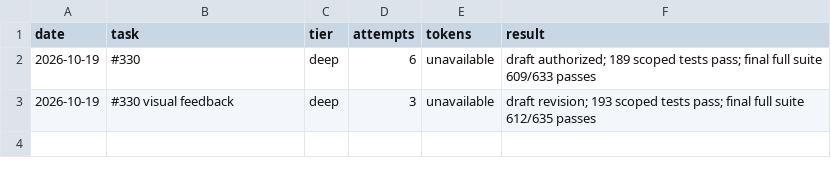
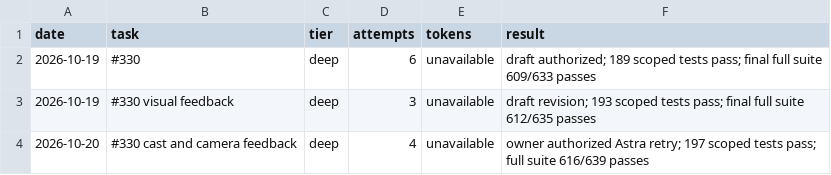
Before and after one commit to ImDarkly/loki, a CSV file: docs/pipeline-metrics.csv, drawn as a sheet; the diff names each change by its address in the sheet, - before the commit and + after, or states it on an @@ line.

Commit message:
fix(player): blend casting poses and stabilize aiming camera
Snapshot the rendered skeleton pose at every fishing animation handoff,
including quick cancellation and finished casts. Keep the look pivot at
authored rest eye height outside the animated skeleton.

Verify 197 scoped tests, frame continuity probes, and rendered comparison.
Full suite remains at 616/639 passing with 23 documented wider failures.

```diff
--- a/docs/pipeline-metrics.csv
+++ b/docs/pipeline-metrics.csv
+row 4: 2026-10-20 | #330 cast and camera feedback | deep | 4 | unavailable | owner authorized Astra retry; 197 scoped tests pass; full suite 616/639 passes
```
Also changed, not shown: 3 other files.
